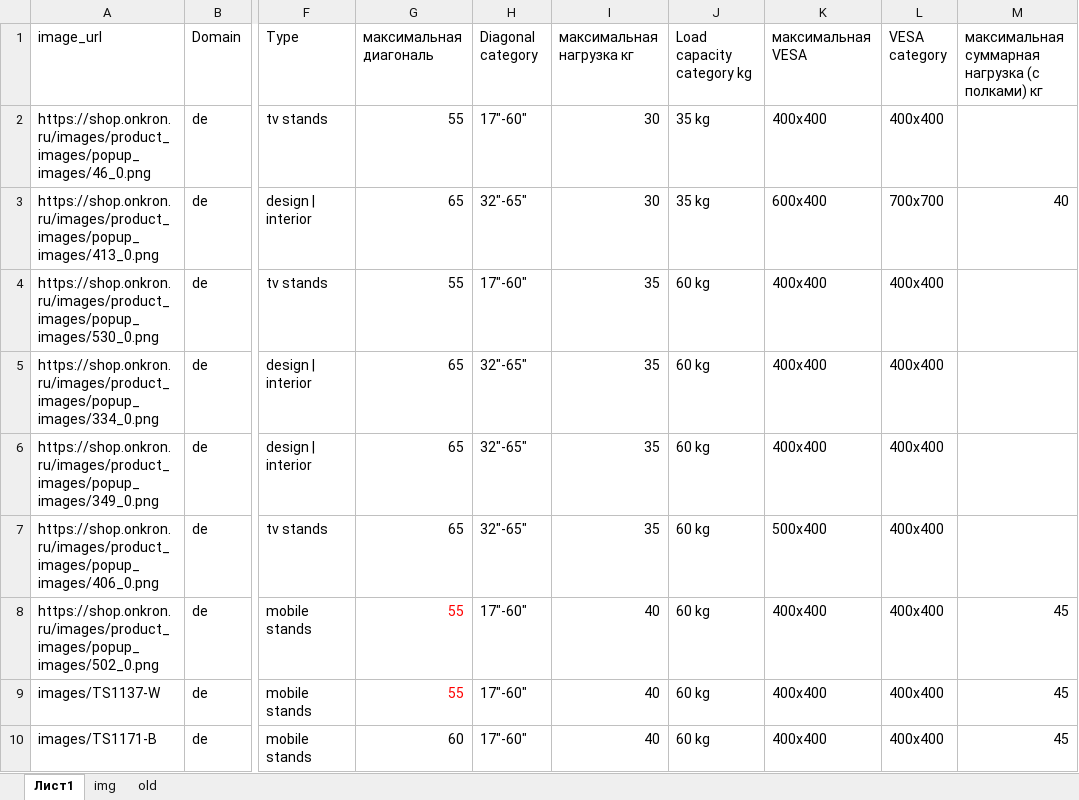
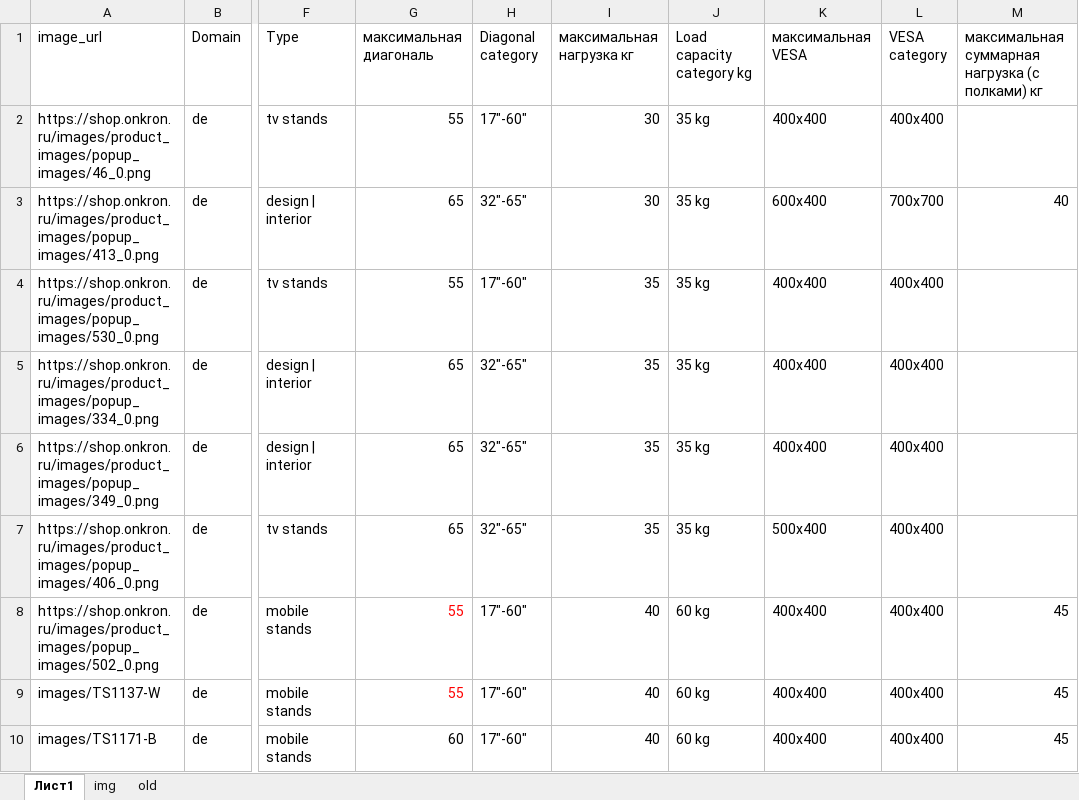
Before and after one commit to katrinaturcha/segmentation, an Excel workbook: sample_test_onkron.xlsx, sheet Лист1, drawn as a sheet; only a part is shown, gaps mark what is left out; values as stored, in another font and other column widths than the file's, no borders; table styles not drawn; the diff names each change by its address in the sheet, - before the commit and + after, or states it on an @@ line.

Commit message:
35 kg

```diff
--- a/sample_test_onkron.xlsx (sheet Лист1)
+++ b/sample_test_onkron.xlsx (sheet Лист1)
-J4:J7 (Load capacity category kg): 60 kg
+J4:J7 (Load capacity category kg): 35 kg
```
